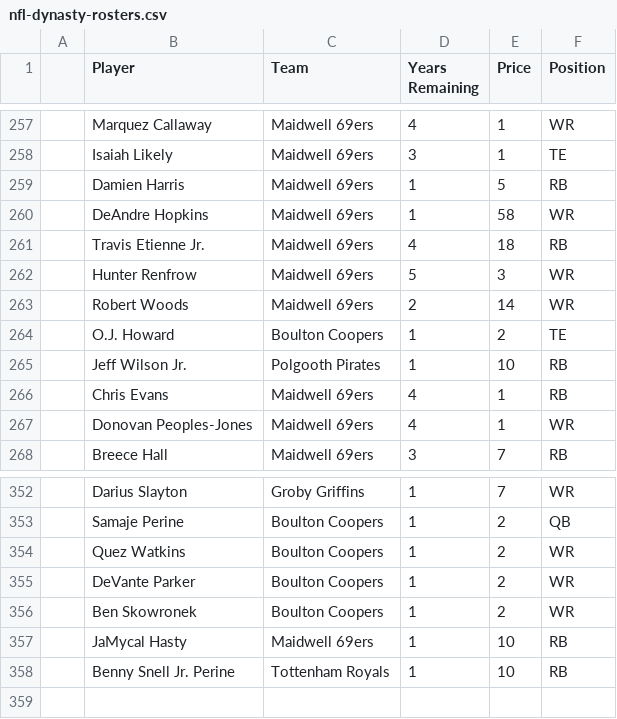
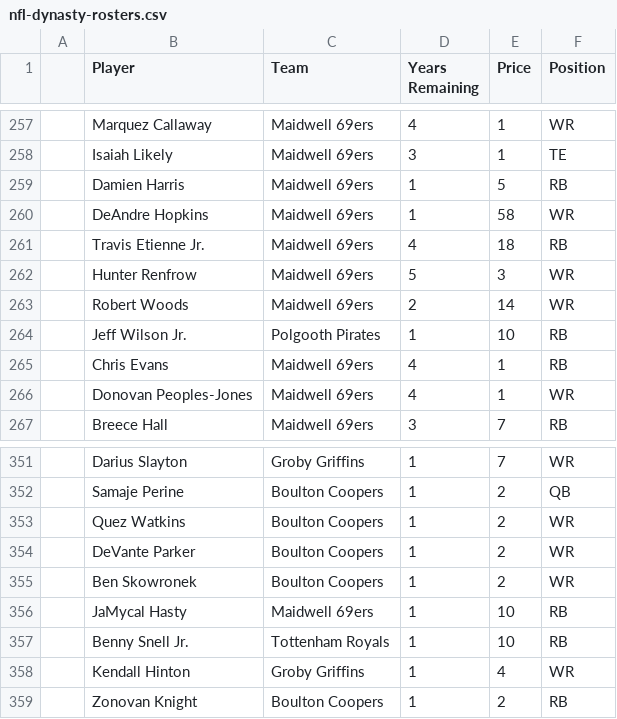
Before and after one commit to samtaylor54321/nfl_fantasy, a CSV file: data/nfl-dynasty-rosters.csv, drawn as a sheet; only a part is shown, gaps mark what is left out.

```diff
--- a/data/nfl-dynasty-rosters.csv
+++ b/data/nfl-dynasty-rosters.csv
@@ -263,3 +263,2 @@
 ,Robert Woods,Maidwell 69ers,2,14,WR,,,,
-,O.J. Howard,Boulton Coopers,1,2,TE,,,,
 ,Jeff Wilson Jr.,Polgooth Pirates,1,10,RB,,,,
@@ -357,2 +356,4 @@
 ,JaMycal Hasty,Maidwell 69ers,1,10,RB,,,,
-,Benny Snell Jr. Perine,Tottenham Royals,1,10,RB,,,,
+,Benny Snell Jr.,Tottenham Royals,1,10,RB,,,,
+,Kendall Hinton,Groby Griffins,1,4,WR,,,,
+,Zonovan Knight,Boulton Coopers,1,2,RB,,,,
```
Also changed, not shown: 1 other file.
